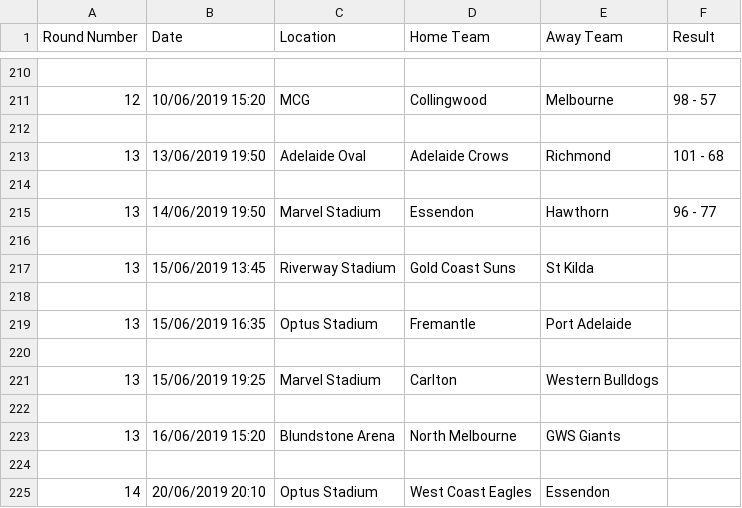
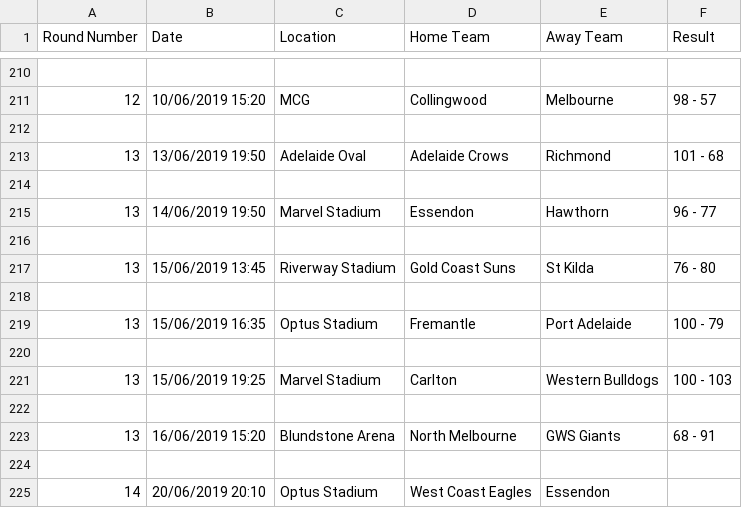
Before and after one commit to cjamieson1/Azure, a CSV file: Footy/fixtures.csv, drawn as a sheet; only a part is shown, gaps mark what is left out.

Commit message:
update to footy

```diff
--- a/Footy/fixtures.csv
+++ b/Footy/fixtures.csv
@@ -216,9 +216,9 @@ Round Number,Date,Location,Home Team,Away Team,Result
 
-13,15/06/2019 13:45,Riverway Stadium,Gold Coast Suns,St Kilda,
+13,15/06/2019 13:45,Riverway Stadium,Gold Coast Suns,St Kilda,76 - 80
 
-13,15/06/2019 16:35,Optus Stadium,Fremantle,Port Adelaide,
+13,15/06/2019 16:35,Optus Stadium,Fremantle,Port Adelaide,100 - 79
 
-13,15/06/2019 19:25,Marvel Stadium,Carlton,Western Bulldogs,
+13,15/06/2019 19:25,Marvel Stadium,Carlton,Western Bulldogs,100 - 103
 
-13,16/06/2019 15:20,Blundstone Arena,North Melbourne,GWS Giants,
+13,16/06/2019 15:20,Blundstone Arena,North Melbourne,GWS Giants,68 - 91
 
```
Also changed, not shown: 2 other files.
